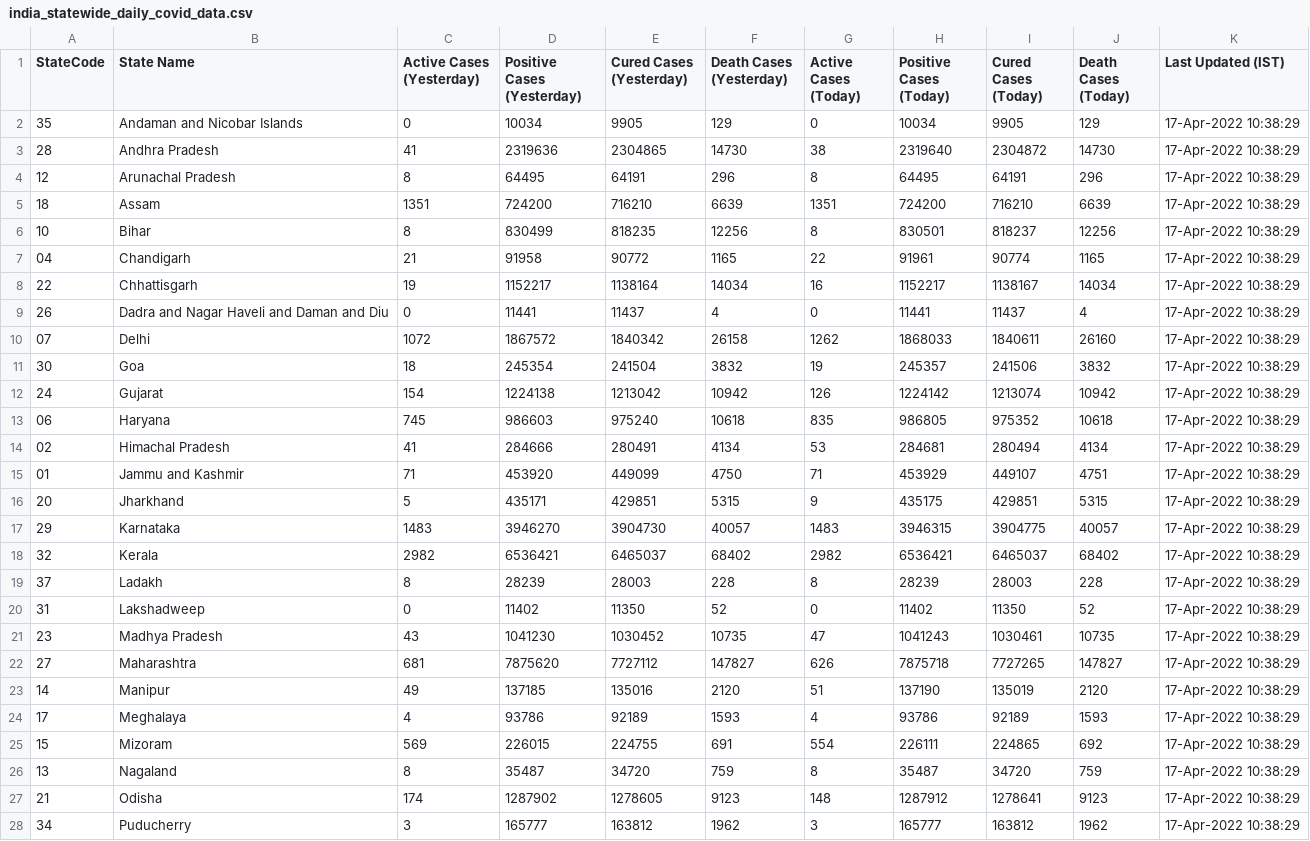
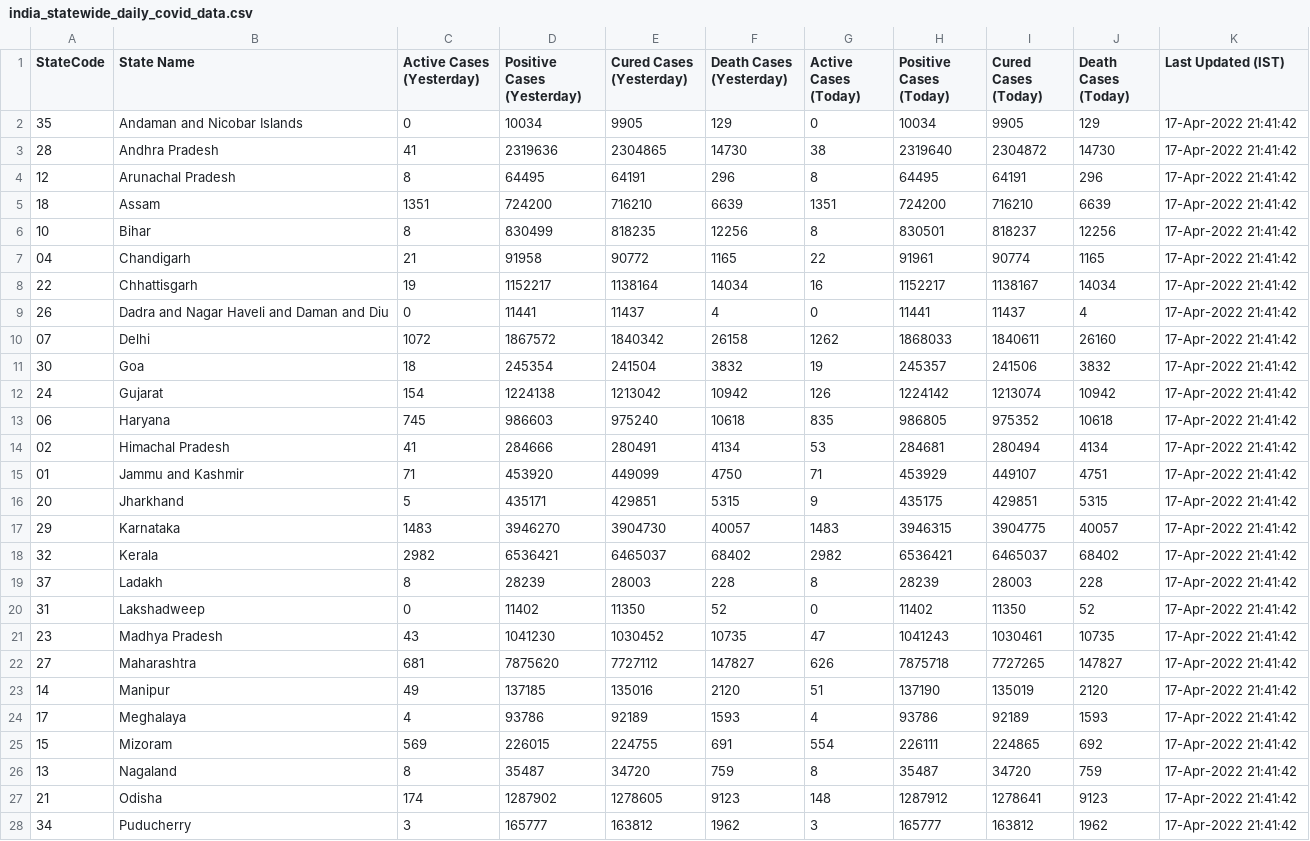
Before and after one commit to quantumudit/Daily-COVID19-India-Statewide-Analysis, a CSV file: 02_DATA/india_statewide_daily_covid_data.csv, drawn as a sheet; only a part is shown; the diff covers the shown part only.

```diff
--- a/02_DATA/india_statewide_daily_covid_data.csv
+++ b/02_DATA/india_statewide_daily_covid_data.csv
@@ -1,28 +1,28 @@
 StateCode,State Name,Active Cases (Yesterday),Positive Cases (Yesterday),Cured Cases (Yesterday),Death Cases (Yesterday),Active Cases (Today),Positive Cases (Today),Cured Cases (Today),Death Cases (Today),Last Updated (IST)
-35,Andaman and Nicobar Islands,0,10034,9905,129,0,10034,9905,129,17-Apr-2022 10:38:29
-28,Andhra Pradesh,41,2319636,2304865,14730,38,2319640,2304872,14730,17-Apr-2022 10:38:29
-12,Arunachal Pradesh,8,64495,64191,296,8,64495,64191,296,17-Apr-2022 10:38:29
-18,Assam,1351,724200,716210,6639,1351,724200,716210,6639,17-Apr-2022 10:38:29
-10,Bihar,8,830499,818235,12256,8,830501,818237,12256,17-Apr-2022 10:38:29
-04,Chandigarh,21,91958,90772,1165,22,91961,90774,1165,17-Apr-2022 10:38:29
-22,Chhattisgarh,19,1152217,1138164,14034,16,1152217,1138167,14034,17-Apr-2022 10:38:29
-26,Dadra and Nagar Haveli and Daman and Diu,0,11441,11437,4,0,11441,11437,4,17-Apr-2022 10:38:29
-07,Delhi,1072,1867572,1840342,26158,1262,1868033,1840611,26160,17-Apr-2022 10:38:29
-30,Goa,18,245354,241504,3832,19,245357,241506,3832,17-Apr-2022 10:38:29
-24,Gujarat,154,1224138,1213042,10942,126,1224142,1213074,10942,17-Apr-2022 10:38:29
-06,Haryana,745,986603,975240,10618,835,986805,975352,10618,17-Apr-2022 10:38:29
-02,Himachal Pradesh,41,284666,280491,4134,53,284681,280494,4134,17-Apr-2022 10:38:29
-01,Jammu and Kashmir,71,453920,449099,4750,71,453929,449107,4751,17-Apr-2022 10:38:29
-20,Jharkhand,5,435171,429851,5315,9,435175,429851,5315,17-Apr-2022 10:38:29
-29,Karnataka,1483,3946270,3904730,40057,1483,3946315,3904775,40057,17-Apr-2022 10:38:29
-32,Kerala,2982,6536421,6465037,68402,2982,6536421,6465037,68402,17-Apr-2022 10:38:29
-37,Ladakh,8,28239,28003,228,8,28239,28003,228,17-Apr-2022 10:38:29
-31,Lakshadweep,0,11402,11350,52,0,11402,11350,52,17-Apr-2022 10:38:29
-23,Madhya Pradesh,43,1041230,1030452,10735,47,1041243,1030461,10735,17-Apr-2022 10:38:29
-27,Maharashtra,681,7875620,7727112,147827,626,7875718,7727265,147827,17-Apr-2022 10:38:29
-14,Manipur,49,137185,135016,2120,51,137190,135019,2120,17-Apr-2022 10:38:29
-17,Meghalaya,4,93786,92189,1593,4,93786,92189,1593,17-Apr-2022 10:38:29
-15,Mizoram,569,226015,224755,691,554,226111,224865,692,17-Apr-2022 10:38:29
-13,Nagaland,8,35487,34720,759,8,35487,34720,759,17-Apr-2022 10:38:29
-21,Odisha,174,1287902,1278605,9123,148,1287912,1278641,9123,17-Apr-2022 10:38:29
-34,Puducherry,3,165777,163812,1962,3,165777,163812,1962,17-Apr-2022 10:38:29
+35,Andaman and Nicobar Islands,0,10034,9905,129,0,10034,9905,129,17-Apr-2022 21:41:42
+28,Andhra Pradesh,41,2319636,2304865,14730,38,2319640,2304872,14730,17-Apr-2022 21:41:42
+12,Arunachal Pradesh,8,64495,64191,296,8,64495,64191,296,17-Apr-2022 21:41:42
+18,Assam,1351,724200,716210,6639,1351,724200,716210,6639,17-Apr-2022 21:41:42
+10,Bihar,8,830499,818235,12256,8,830501,818237,12256,17-Apr-2022 21:41:42
+04,Chandigarh,21,91958,90772,1165,22,91961,90774,1165,17-Apr-2022 21:41:42
+22,Chhattisgarh,19,1152217,1138164,14034,16,1152217,1138167,14034,17-Apr-2022 21:41:42
+26,Dadra and Nagar Haveli and Daman and Diu,0,11441,11437,4,0,11441,11437,4,17-Apr-2022 21:41:42
+07,Delhi,1072,1867572,1840342,26158,1262,1868033,1840611,26160,17-Apr-2022 21:41:42
+30,Goa,18,245354,241504,3832,19,245357,241506,3832,17-Apr-2022 21:41:42
+24,Gujarat,154,1224138,1213042,10942,126,1224142,1213074,10942,17-Apr-2022 21:41:42
+06,Haryana,745,986603,975240,10618,835,986805,975352,10618,17-Apr-2022 21:41:42
+02,Himachal Pradesh,41,284666,280491,4134,53,284681,280494,4134,17-Apr-2022 21:41:42
+01,Jammu and Kashmir,71,453920,449099,4750,71,453929,449107,4751,17-Apr-2022 21:41:42
+20,Jharkhand,5,435171,429851,5315,9,435175,429851,5315,17-Apr-2022 21:41:42
+29,Karnataka,1483,3946270,3904730,40057,1483,3946315,3904775,40057,17-Apr-2022 21:41:42
+32,Kerala,2982,6536421,6465037,68402,2982,6536421,6465037,68402,17-Apr-2022 21:41:42
+37,Ladakh,8,28239,28003,228,8,28239,28003,228,17-Apr-2022 21:41:42
+31,Lakshadweep,0,11402,11350,52,0,11402,11350,52,17-Apr-2022 21:41:42
+23,Madhya Pradesh,43,1041230,1030452,10735,47,1041243,1030461,10735,17-Apr-2022 21:41:42
+27,Maharashtra,681,7875620,7727112,147827,626,7875718,7727265,147827,17-Apr-2022 21:41:42
+14,Manipur,49,137185,135016,2120,51,137190,135019,2120,17-Apr-2022 21:41:42
+17,Meghalaya,4,93786,92189,1593,4,93786,92189,1593,17-Apr-2022 21:41:42
+15,Mizoram,569,226015,224755,691,554,226111,224865,692,17-Apr-2022 21:41:42
+13,Nagaland,8,35487,34720,759,8,35487,34720,759,17-Apr-2022 21:41:42
+21,Odisha,174,1287902,1278605,9123,148,1287912,1278641,9123,17-Apr-2022 21:41:42
+34,Puducherry,3,165777,163812,1962,3,165777,163812,1962,17-Apr-2022 21:41:42
```
Also changed, not shown: 9 edited cells elsewhere in this file.
